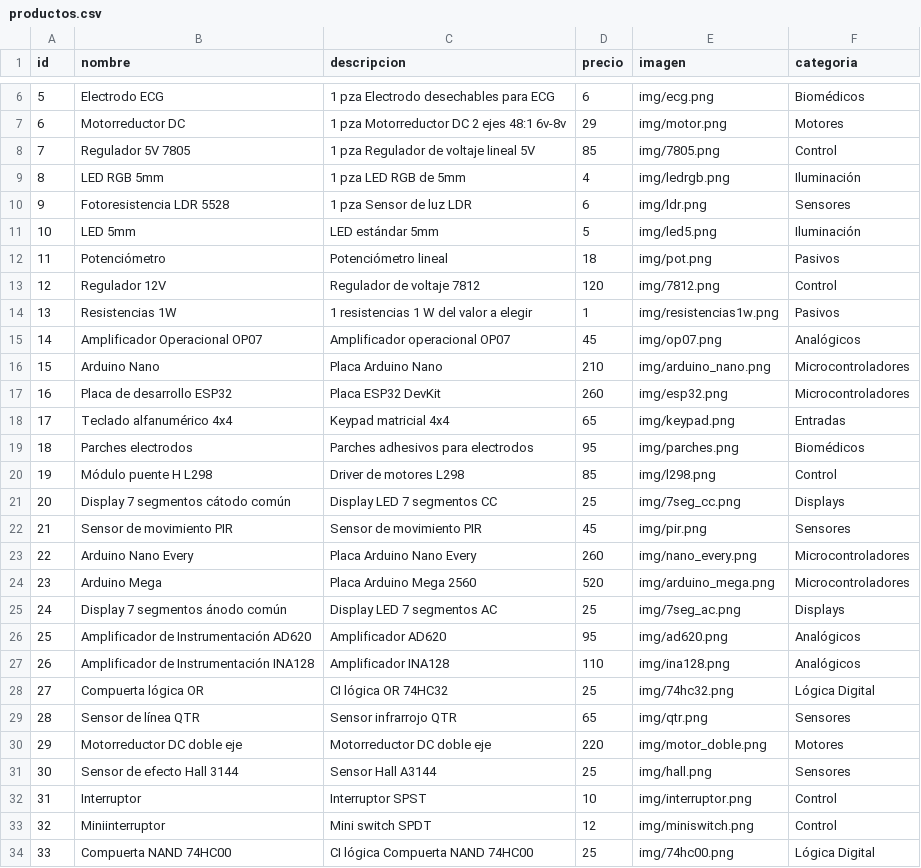
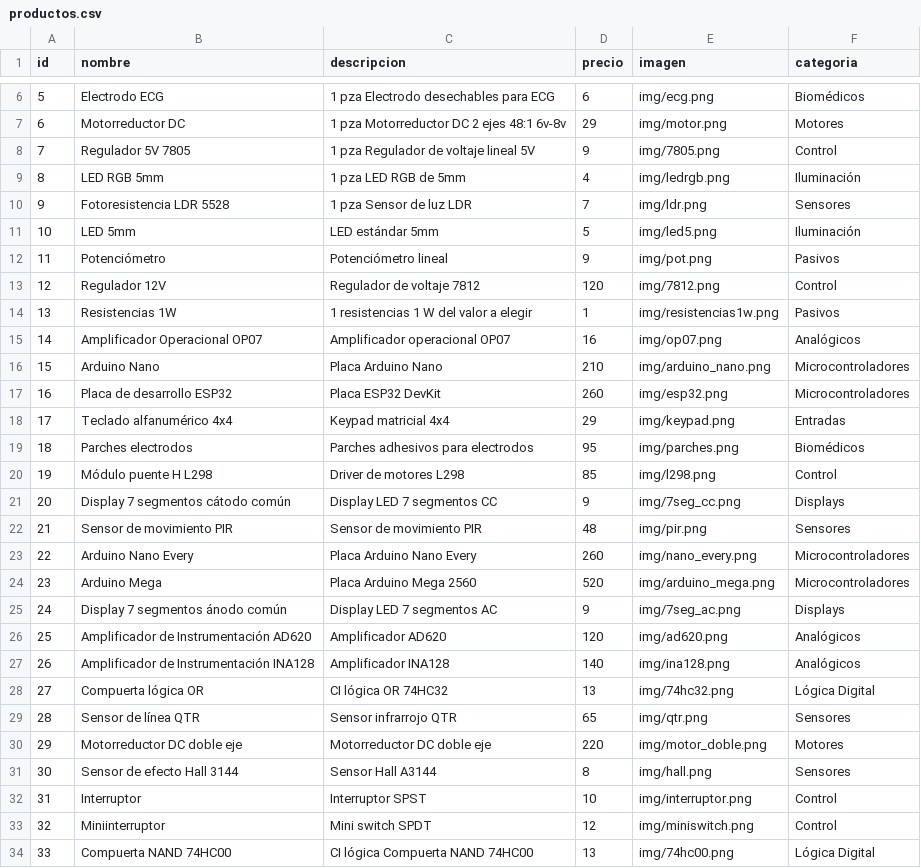
Before and after one commit to ElectroNova/Electronova, a CSV file: productos.csv, drawn as a sheet; only a part is shown, gaps mark what is left out; the diff covers the shown part only.

Commit message:
Update productos.csv

```diff
--- a/productos.csv
+++ b/productos.csv
@@ -7,28 +7,28 @@
 6,Motorreductor DC,1 pza Motorreductor DC 2 ejes 48:1 6v-8v,29,img/motor.png,Motores
-7,Regulador 5V 7805,1 pza Regulador de voltaje lineal 5V,85,img/7805.png,Control
+7,Regulador 5V 7805,1 pza Regulador de voltaje lineal 5V,9,img/7805.png,Control
 8,LED RGB 5mm,1 pza LED RGB de 5mm,4,img/ledrgb.png,Iluminación
-9,Fotoresistencia LDR 5528,1 pza Sensor de luz LDR,6,img/ldr.png,Sensores
+9,Fotoresistencia LDR 5528,1 pza Sensor de luz LDR,7,img/ldr.png,Sensores
 10,LED 5mm,LED estándar 5mm,5,img/led5.png,Iluminación
-11,Potenciómetro,Potenciómetro lineal,18,img/pot.png,Pasivos
+11,Potenciómetro,Potenciómetro lineal,9,img/pot.png,Pasivos
 12,Regulador 12V,Regulador de voltaje 7812,120,img/7812.png,Control
 13,Resistencias 1W,1 resistencias 1 W del valor a elegir,1,img/resistencias1w.png,Pasivos
-14,Amplificador Operacional OP07,Amplificador operacional OP07,45,img/op07.png,Analógicos
+14,Amplificador Operacional OP07,Amplificador operacional OP07,16,img/op07.png,Analógicos
 15,Arduino Nano,Placa Arduino Nano,210,img/arduino_nano.png,Microcontroladores
 16,Placa de desarrollo ESP32,Placa ESP32 DevKit,260,img/esp32.png,Microcontroladores
-17,Teclado alfanumérico 4x4,Keypad matricial 4x4,65,img/keypad.png,Entradas
+17,Teclado alfanumérico 4x4,Keypad matricial 4x4,29,img/keypad.png,Entradas
 18,Parches electrodos,Parches adhesivos para electrodos,95,img/parches.png,Biomédicos
 19,Módulo puente H L298,Driver de motores L298,85,img/l298.png,Control
-20,Display 7 segmentos cátodo común,Display LED 7 segmentos CC,25,img/7seg_cc.png,Displays
-21,Sensor de movimiento PIR,Sensor de movimiento PIR,45,img/pir.png,Sensores
+20,Display 7 segmentos cátodo común,Display LED 7 segmentos CC,9,img/7seg_cc.png,Displays
+21,Sensor de movimiento PIR,Sensor de movimiento PIR,48,img/pir.png,Sensores
 22,Arduino Nano Every,Placa Arduino Nano Every,260,img/nano_every.png,Microcontroladores
 23,Arduino Mega,Placa Arduino Mega 2560,520,img/arduino_mega.png,Microcontroladores
-24,Display 7 segmentos ánodo común,Display LED 7 segmentos AC,25,img/7seg_ac.png,Displays
-25,Amplificador de Instrumentación AD620,Amplificador AD620,95,img/ad620.png,Analógicos
-26,Amplificador de Instrumentación INA128,Amplificador INA128,110,img/ina128.png,Analógicos
-27,Compuerta lógica OR,CI lógica OR 74HC32,25,img/74hc32.png,Lógica Digital
+24,Display 7 segmentos ánodo común,Display LED 7 segmentos AC,9,img/7seg_ac.png,Displays
+25,Amplificador de Instrumentación AD620,Amplificador AD620,120,img/ad620.png,Analógicos
+26,Amplificador de Instrumentación INA128,Amplificador INA128,140,img/ina128.png,Analógicos
+27,Compuerta lógica OR,CI lógica OR 74HC32,13,img/74hc32.png,Lógica Digital
 28,Sensor de línea QTR,Sensor infrarrojo QTR,65,img/qtr.png,Sensores
 29,Motorreductor DC doble eje,Motorreductor DC doble eje,220,img/motor_doble.png,Motores
-30,Sensor de efecto Hall 3144,Sensor Hall A3144,25,img/hall.png,Sensores
+30,Sensor de efecto Hall 3144,Sensor Hall A3144,8,img/hall.png,Sensores
 31,Interruptor,Interruptor SPST,10,img/interruptor.png,Control
 32,Miniinterruptor,Mini switch SPDT,12,img/miniswitch.png,Control
-33,Compuerta NAND 74HC00,CI lógica Compuerta NAND 74HC00,25,img/74hc00.png,Lógica Digital
+33,Compuerta NAND 74HC00,CI lógica Compuerta NAND 74HC00,13,img/74hc00.png,Lógica Digital
```
Also changed, not shown: 5 edited cells elsewhere in this file.
